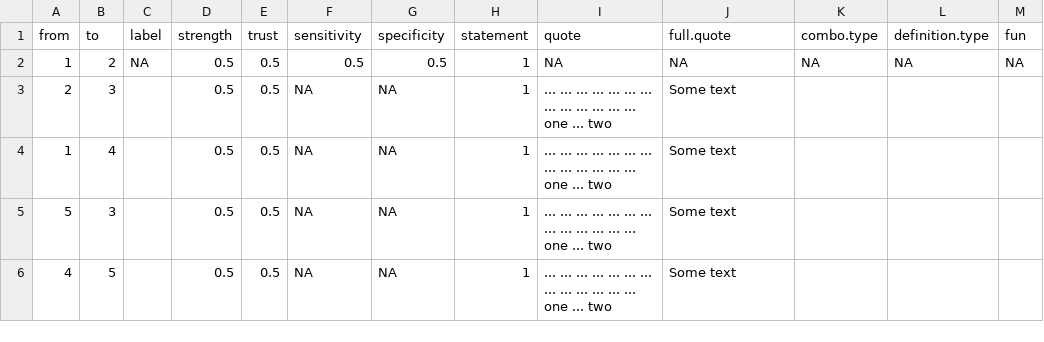
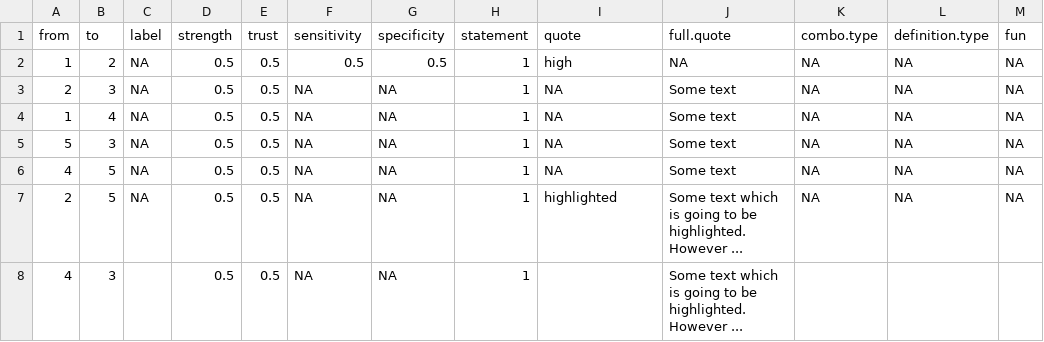
Before and after one commit to stevepowell99/causal-mapping, a CSV file: www/rick2-edges.csv, drawn as a sheet.

Commit message:
Highlighting of coded text; reset button
reset button for resetting selected nodes to default for a particular statement
Highlighted all coded text in statement. If highlights overlap, second and later highlights are ignored

```diff
--- a/www/rick2-edges.csv
+++ b/www/rick2-edges.csv
@@ -1,6 +1,8 @@
 from,to,label,strength,trust,sensitivity,specificity,statement,quote,full.quote,combo.type,definition.type,fun
-1,2,NA,0.5,0.5,0.5,0.5,1,NA,NA,NA,NA,NA
-2,3,,0.5,0.5,NA,NA,1, ...   ...   ...   ...   ...   ...   ...   ...   ...   ...   ...   ...   ... one ... two,Some text,,,
-1,4,,0.5,0.5,NA,NA,1, ...   ...   ...   ...   ...   ...   ...   ...   ...   ...   ...   ...   ... one ... two,Some text,,,
-5,3,,0.5,0.5,NA,NA,1, ...   ...   ...   ...   ...   ...   ...   ...   ...   ...   ...   ...   ... one ... two,Some text,,,
-4,5,,0.5,0.5,NA,NA,1, ...   ...   ...   ...   ...   ...   ...   ...   ...   ...   ...   ...   ... one ... two,Some text,,,
+1,2,NA,0.5,0.5,0.5,0.5,1,high,NA,NA,NA,NA
+2,3,NA,0.5,0.5,NA,NA,1,NA,Some text,NA,NA,NA
+1,4,NA,0.5,0.5,NA,NA,1,NA,Some text,NA,NA,NA
+5,3,NA,0.5,0.5,NA,NA,1,NA,Some text,NA,NA,NA
+4,5,NA,0.5,0.5,NA,NA,1,NA,Some text,NA,NA,NA
+2,5,NA,0.5,0.5,NA,NA,1,highlighted,Some text which is going to be highlighted. However ...,NA,NA,NA
+4,3,,0.5,0.5,NA,NA,1,,Some text which is going to be highlighted. However ...,,,
```
Also changed, not shown: www/SLP4genderMore-edges.csv, www/SLX5-edges.csv, 7 other files.
